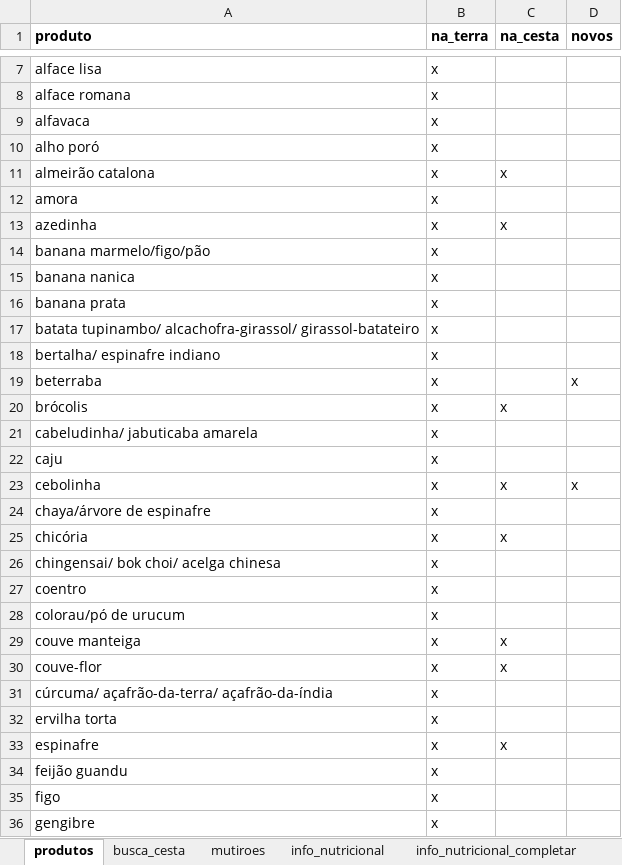
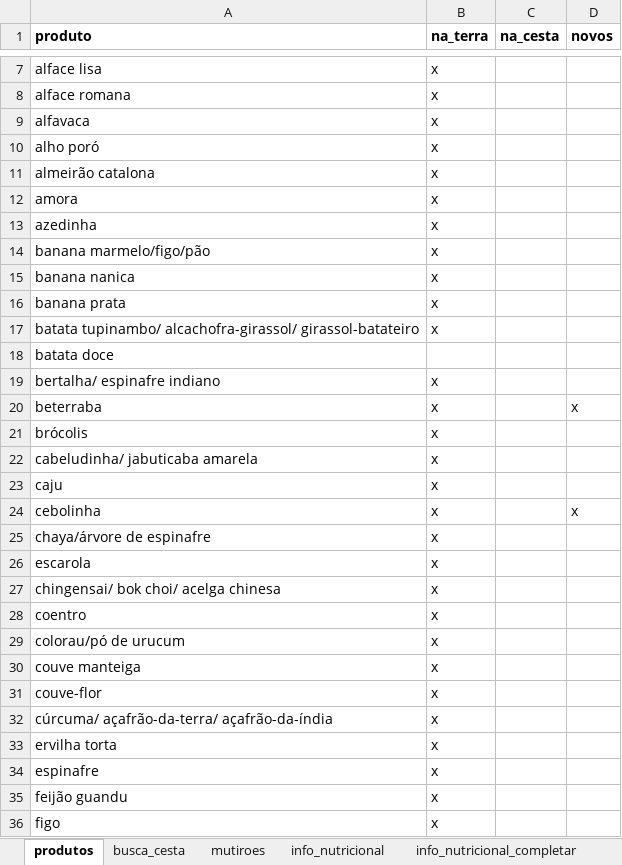
Before and after one commit to renato-favarin/web_app_CSA, an Excel workbook: data/csa_pindorama.xlsx, sheet produtos, drawn as a sheet; only a part is shown, gaps mark what is left out; the shorter side is filled out with more unchanged rows; values as stored, in another font and other column widths than the file's, no borders; removed rows and columns are numbered as before the commit, all else as after; the diff covers the shown part only; the diff names each change by its address in the sheet, - before the commit and + after, or states it on an @@ line.

```diff
--- a/data/csa_pindorama.xlsx (sheet produtos)
+++ b/data/csa_pindorama.xlsx (sheet produtos)
-C11 (na_cesta): x
+C11 (na_cesta): (empty)
-C13 (na_cesta): x
+C13 (na_cesta): (empty)
+row 18: batata doce
-C21 (na_cesta): x
+C21 (na_cesta): (empty)
-C24 (na_cesta): x
+C24 (na_cesta): (empty)
-row 25: chicória | x | x
+row 26: escarola | x
-C30:C31 (na_cesta): x
+C30:C31 (na_cesta): (empty)
-C34 (na_cesta): x
+C34 (na_cesta): (empty)
```
Also changed, not shown: 2 edited cells elsewhere in this sheet, sheet hist_cestas, sheet busca_cesta.
